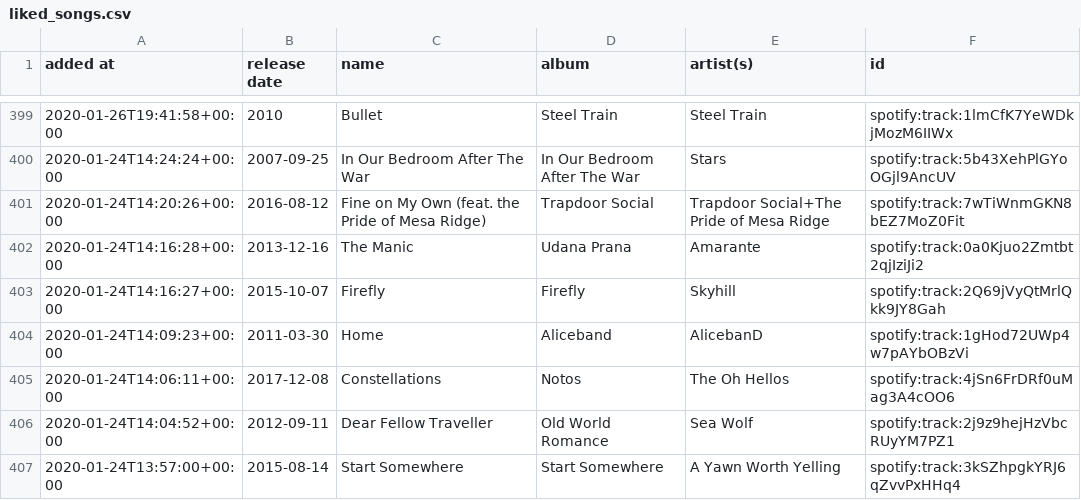
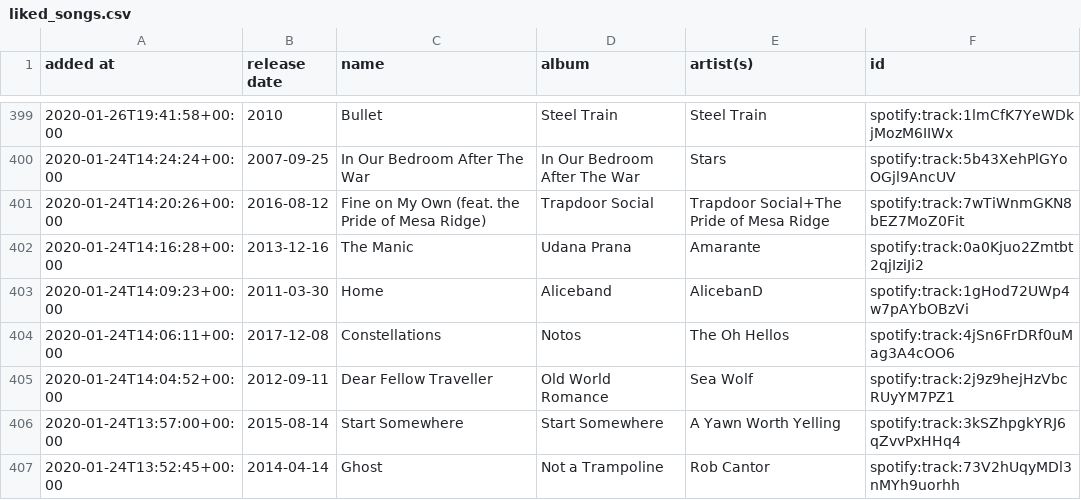
Before and after one commit to DusterTheFirst/playlist, a CSV file: liked_songs.csv, drawn as a sheet; only a part is shown, gaps mark what is left out; the shorter side is filled out with more unchanged rows.

```diff
--- a/liked_songs.csv
+++ b/liked_songs.csv
@@ -402,3 +402,2 @@ added at,release date,name,album,artist(s),id
 2020-01-24T14:16:28+00:00,2013-12-16,The Manic,Udana Prana,Amarante,spotify:track:0a0Kjuo2Zmtbt2qjIziJi2
-2020-01-24T14:16:27+00:00,2015-10-07,Firefly,Firefly,Skyhill,spotify:track:2Q69jVyQtMrlQkk9JY8Gah
 2020-01-24T14:09:23+00:00,2011-03-30,Home,Aliceband,AlicebanD,spotify:track:1gHod72UWp4w7pAYbOBzVi
```
